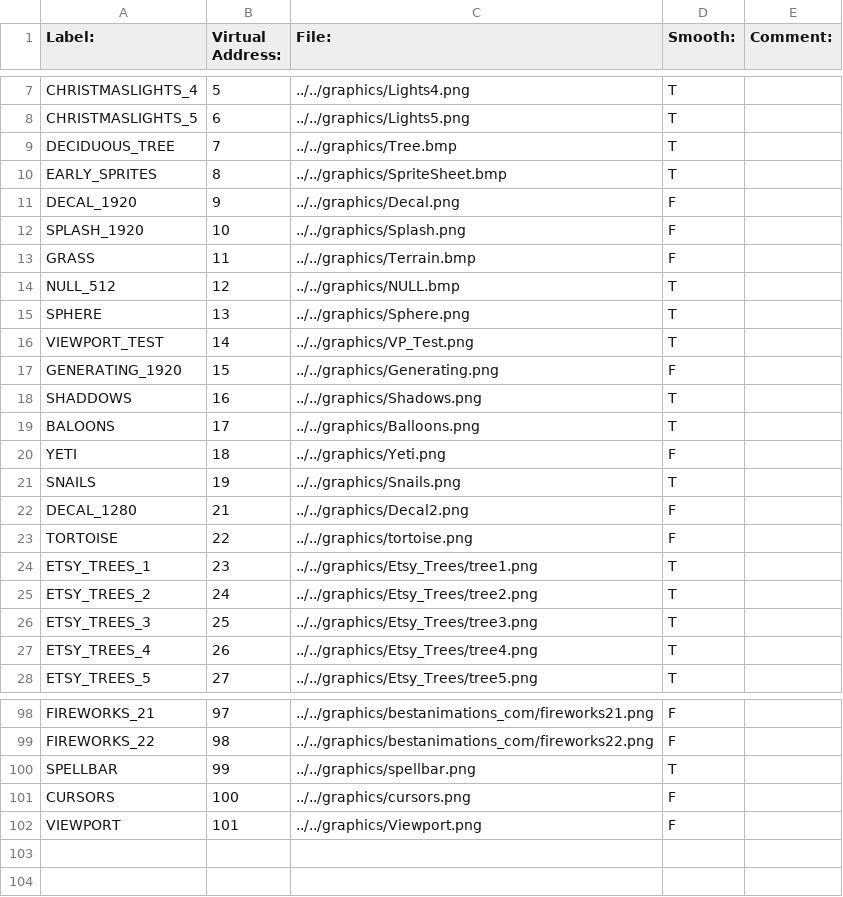
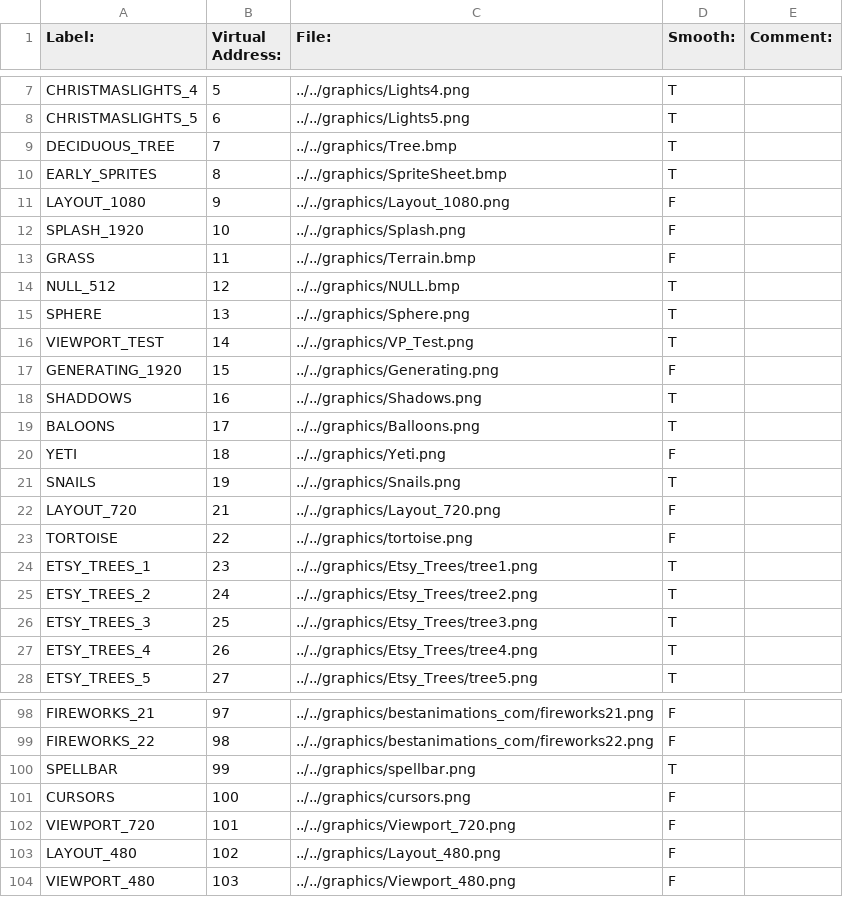
Before and after one commit to BostonBrooks/Spaghetti-Graveyard-UI, a CSV file: games/game/maps/demo/textures.csv, drawn as a sheet; only a part is shown, gaps mark what is left out.

Commit message:
Low and medium graphics settings stored in bbGraphicsSettings.h Working on replacing bbGameConstants and bbMapConstants with configuration, graphics-settings and reduced map constants

```diff
--- a/games/game/maps/demo/textures.csv
+++ b/games/game/maps/demo/textures.csv
@@ -10,3 +10,3 @@ DECIDUOUS_TREE,7,../../graphics/Tree.bmp,T,
 EARLY_SPRITES,8,../../graphics/SpriteSheet.bmp,T,
-DECAL_1920,9,../../graphics/Decal.png,F,
+LAYOUT_1080,9,../../graphics/Layout_1080.png,F,
 SPLASH_1920,10,../../graphics/Splash.png,F,
@@ -21,3 +21,3 @@ YETI,18,../../graphics/Yeti.png,F,
 SNAILS,19,../../graphics/Snails.png,T,
-DECAL_1280,21,../../graphics/Decal2.png,F,
+LAYOUT_720,21,../../graphics/Layout_720.png,F,
 TORTOISE,22,../../graphics/tortoise.png,F,
@@ -101,2 +101,4 @@ SPELLBAR,99,../../graphics/spellbar.png,T,
 CURSORS,100,../../graphics/cursors.png,F,
-VIEWPORT,101,../../graphics/Viewport.png,F,
+VIEWPORT_720,101,../../graphics/Viewport_720.png,F,
+LAYOUT_480,102,../../graphics/Layout_480.png,F,
+VIEWPORT_480,103,../../graphics/Viewport_480.png,F,
```
Also changed, not shown: games/game/maps/demo/animations.csv, games/game/maps/demo/sprites.csv, 34 other files.
